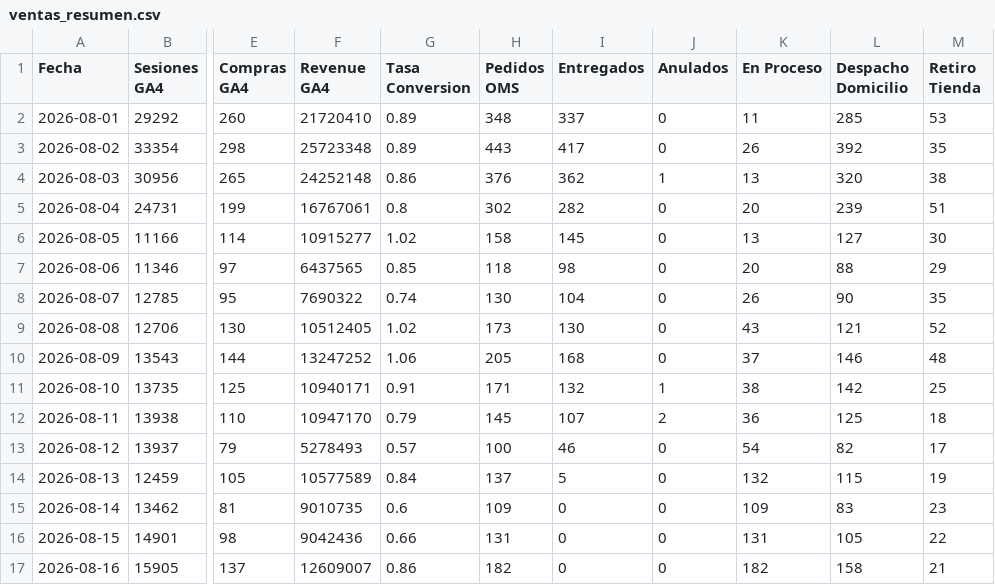
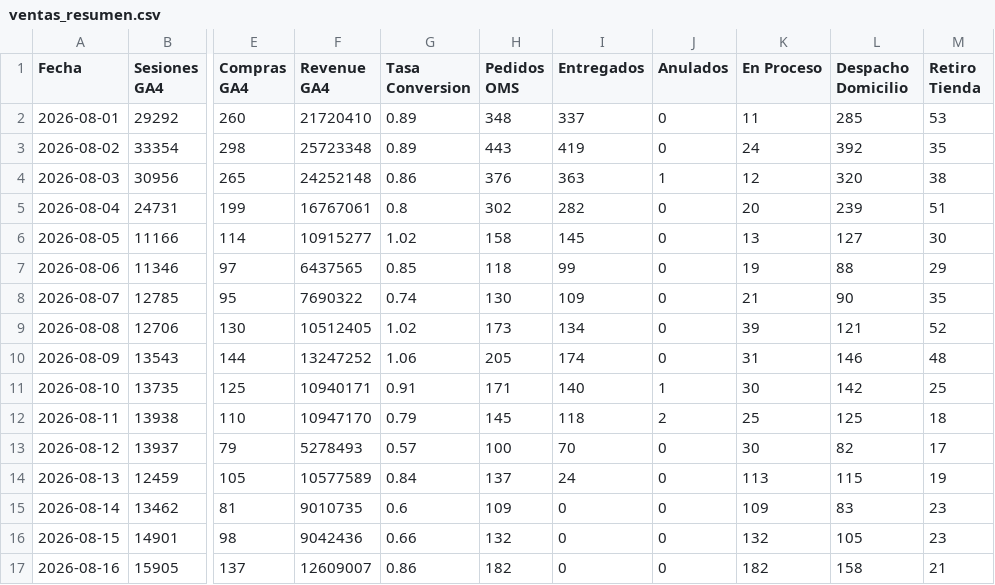
Before and after one commit to dquispepp/reporte-canontex, a CSV file: data/clarity/ventas_resumen.csv, drawn as a sheet; only a part is shown, gaps mark what is left out; the diff names each change by its address in the sheet, - before the commit and + after, or states it on an @@ line.

```diff
--- a/data/clarity/ventas_resumen.csv
+++ b/data/clarity/ventas_resumen.csv
-I3 (Entregados): 417
+I3 (Entregados): 419
-K3 (En Proceso): 26
+K3 (En Proceso): 24
-I4 (Entregados): 362
+I4 (Entregados): 363
-K4 (En Proceso): 13
+K4 (En Proceso): 12
-I7 (Entregados): 98
+I7 (Entregados): 99
-K7 (En Proceso): 20
+K7 (En Proceso): 19
-I8 (Entregados): 104
+I8 (Entregados): 109
-K8 (En Proceso): 26
+K8 (En Proceso): 21
-I9 (Entregados): 130
+I9 (Entregados): 134
-K9 (En Proceso): 43
+K9 (En Proceso): 39
-I10 (Entregados): 168
+I10 (Entregados): 174
-K10 (En Proceso): 37
+K10 (En Proceso): 31
-I11 (Entregados): 132
+I11 (Entregados): 140
-K11 (En Proceso): 38
+K11 (En Proceso): 30
-I12 (Entregados): 107
+I12 (Entregados): 118
-K12 (En Proceso): 36
+K12 (En Proceso): 25
-I13 (Entregados): 46
+I13 (Entregados): 70
-K13 (En Proceso): 54
+K13 (En Proceso): 30
-I14 (Entregados): 5
+I14 (Entregados): 24
-K14 (En Proceso): 132
+K14 (En Proceso): 113
-H16 (Pedidos OMS): 131
+H16 (Pedidos OMS): 132
-K16 (En Proceso): 131
+K16 (En Proceso): 132
-M16 (Retiro Tienda): 22
+M16 (Retiro Tienda): 23
```
Also changed, not shown: data/clarity/clarity_funnel.csv, data/clarity/clarity_paginas.csv.
